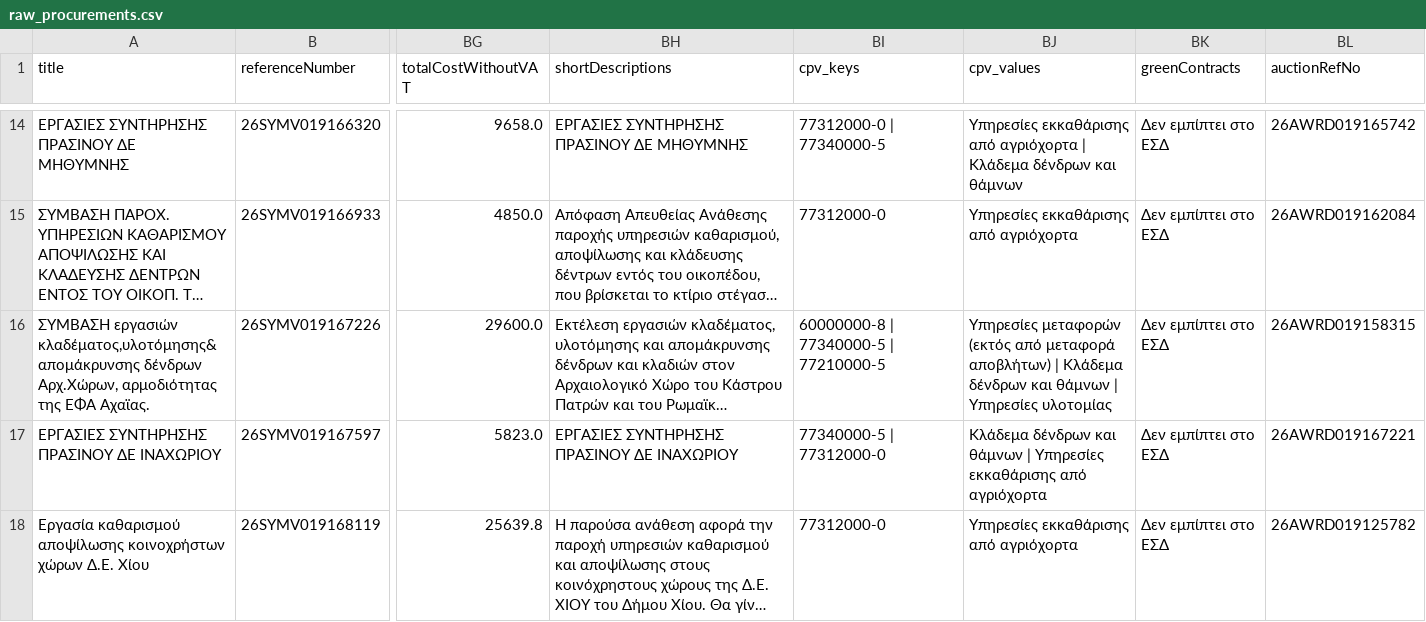
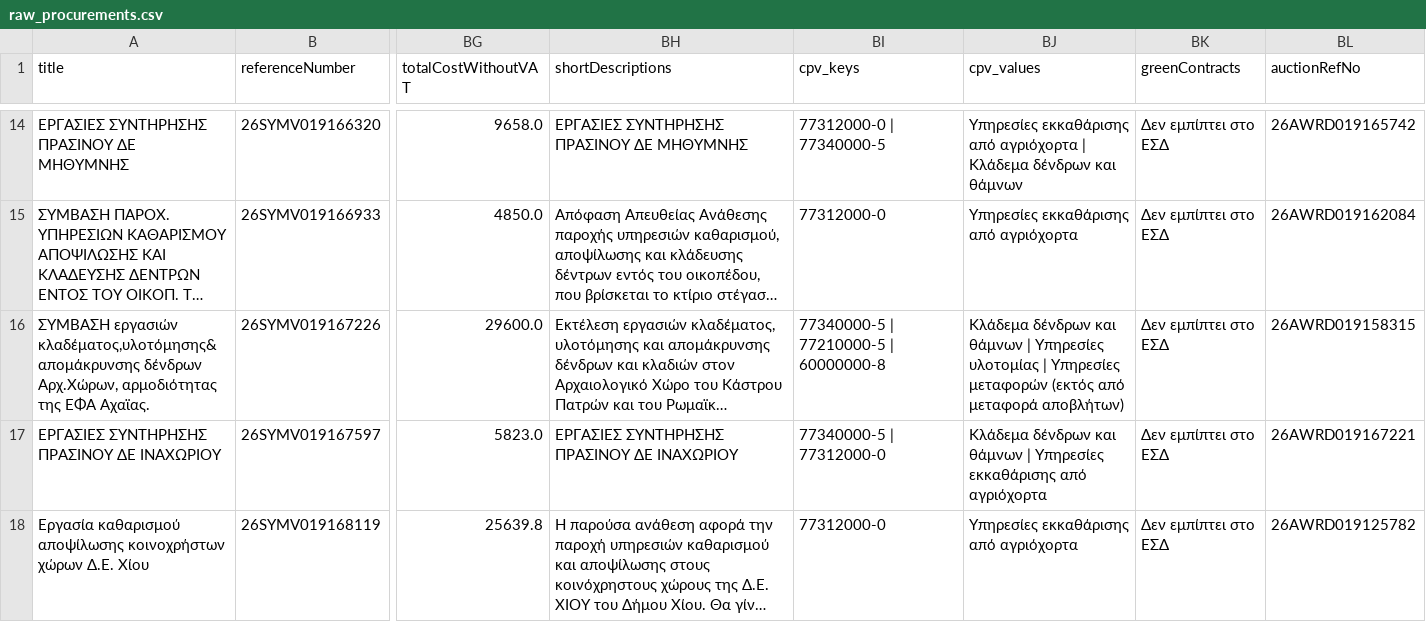
Before and after one commit to troboukis/2026_fire_protection, a CSV file: data/raw_procurements.csv, drawn as a sheet; only a part is shown, gaps mark what is left out; long unchanged cells end in …; the diff covers the shown part only; the diff names each change by its address in the sheet, - before the commit and + after, or states it on an @@ line.

```diff
--- a/data/raw_procurements.csv
+++ b/data/raw_procurements.csv
-BI16 (cpv_keys): 60000000-8 | 77340000-5 | 77210000-5
+BI16 (cpv_keys): 77340000-5 | 77210000-5 | 60000000-8
-BJ16 (cpv_values): Υπηρεσίες μεταφορών (εκτός από μεταφορά αποβλήτων) | Κλάδεμα δένδρων και θάμνων | Υπηρεσίες υλοτομίας
+BJ16 (cpv_values): Κλάδεμα δένδρων και θάμνων | Υπηρεσίες υλοτομίας | Υπηρεσίες μεταφορών (εκτός από μεταφορά αποβλήτων)
```
Also changed, not shown: 6 edited cells elsewhere in this file, logs/fetch_runs.csv, logs/kimdis_fetch_runs.csv, 3 other files.
